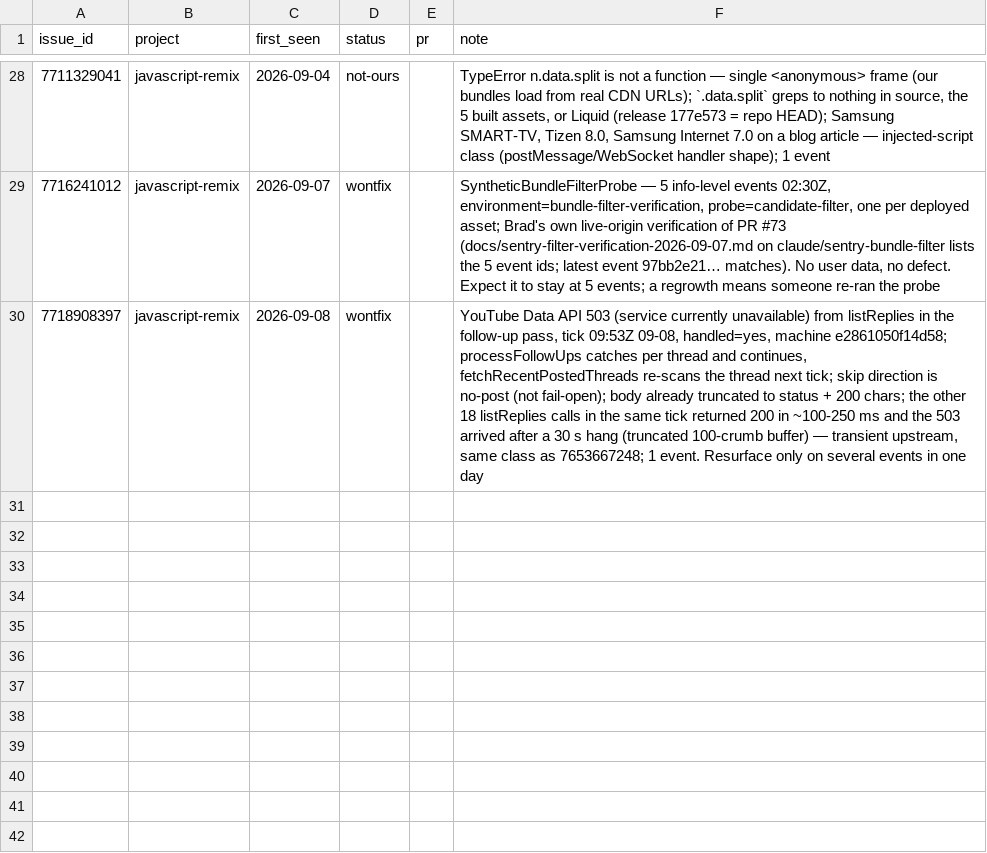
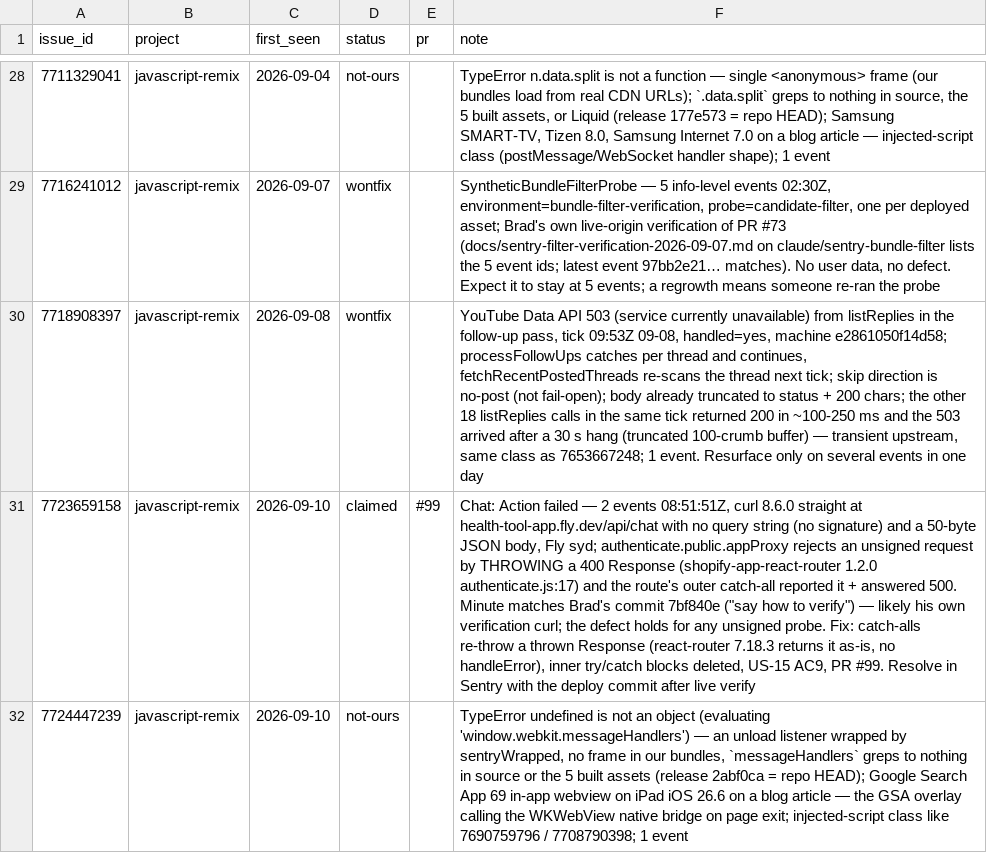
Before and after one commit to DrBradStanfield/roadmap, a CSV file: docs/loops/sentry-fix/ledger.csv, drawn as a sheet; only a part is shown, gaps mark what is left out; the diff names each change by its address in the sheet, - before the commit and + after, or states it on an @@ line.

```diff
--- a/docs/loops/sentry-fix/ledger.csv
+++ b/docs/loops/sentry-fix/ledger.csv
+row 31: 7723659158 | javascript-remix | 2026-09-10 | claimed | #99 | Chat: Action failed — 2 events 08:51:51Z, curl 8.6.0 straight at health-tool-app.fly.dev/api/chat with no query string (no signature) and a 50-byte JSON body, Fly syd; authenticate.public.appProxy rejects an unsigned request by THROWING a 400 Response (shopify-app-react-router 1.2.0 authenticate.js:17) and the route's outer catch-all reported it + answered 500. Minute matches Brad's commit 7bf840e ("say how to verify") — likely his own verification curl; the defect holds for any unsigned probe. Fix: catch-alls re-throw a thrown Response (react-router 7.18.3 returns it as-is, no handleError), inner try/catch blocks deleted, US-15 AC9, PR #99. Resolve in Sentry with the deploy commit after live verify
+row 32: 7724447239 | javascript-remix | 2026-09-10 | not-ours |  | TypeError undefined is not an object (evaluating 'window.webkit.messageHandlers') — an unload listener wrapped by sentryWrapped, no frame in our bundles, `messageHandlers` greps to nothing in source or the 5 built assets (release 2abf0ca = repo HEAD); Google Search App 69 in-app webview on iPad iOS 26.6 on a blog article — the GSA overlay calling the WKWebView native bridge on page exit; injected-script class like 7690759796 / 7708790398; 1 event
```
Also changed, not shown: docs/loops/sentry-fix/metrics.csv, 2 other files.
